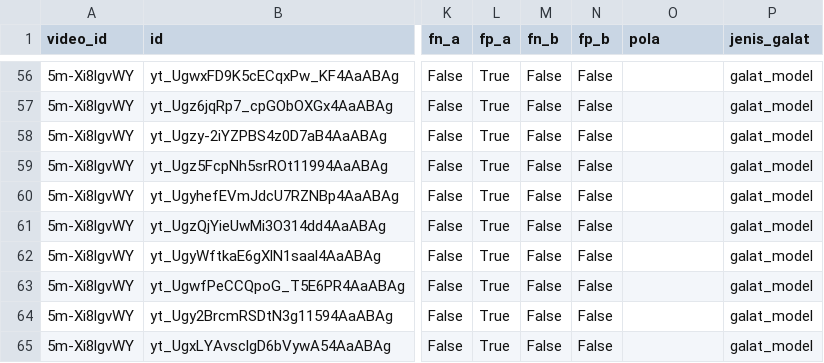
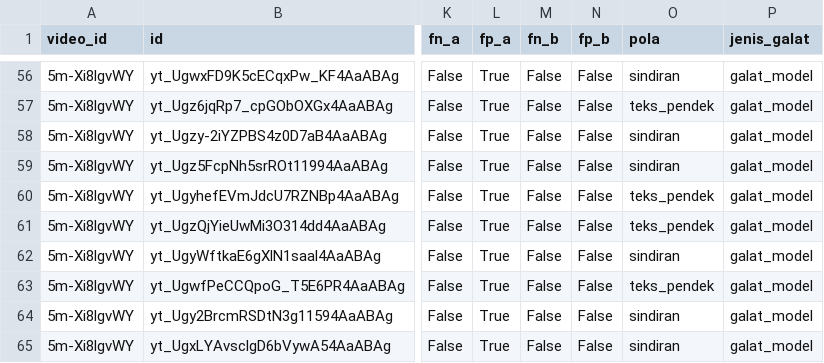
Before and after one commit to Kaakairil/Assignment_Pemrosesan-Teks-MiniProject, a CSV file: hasil/analisis_kesalahan.csv, drawn as a sheet; only a part is shown, gaps mark what is left out; the diff covers the shown part only; the diff names each change by its address in the sheet, - before the commit and + after, or states it on an @@ line.

Commit message:
Isi kolom pola hasil review manual (64 baris; ralat baris 9 ke menyebut_ending_tanpa_detail)

```diff
--- a/hasil/analisis_kesalahan.csv
+++ b/hasil/analisis_kesalahan.csv
-O56 (pola): (empty)
+O56 (pola): sindiran
-O57 (pola): (empty)
+O57 (pola): teks_pendek
-O58:O59 (pola): (empty)
+O58:O59 (pola): sindiran
-O60:O61 (pola): (empty)
+O60:O61 (pola): teks_pendek
-O62 (pola): (empty)
+O62 (pola): sindiran
-O63 (pola): (empty)
+O63 (pola): teks_pendek
-O64:O65 (pola): (empty)
+O64:O65 (pola): sindiran
```
Also changed, not shown: 54 edited cells elsewhere in this file.
